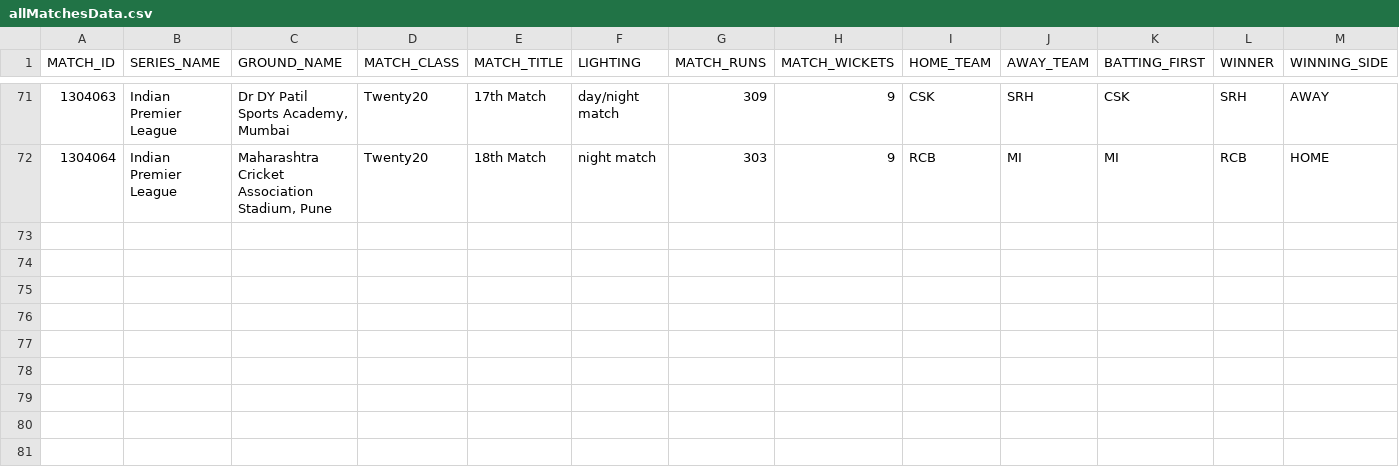
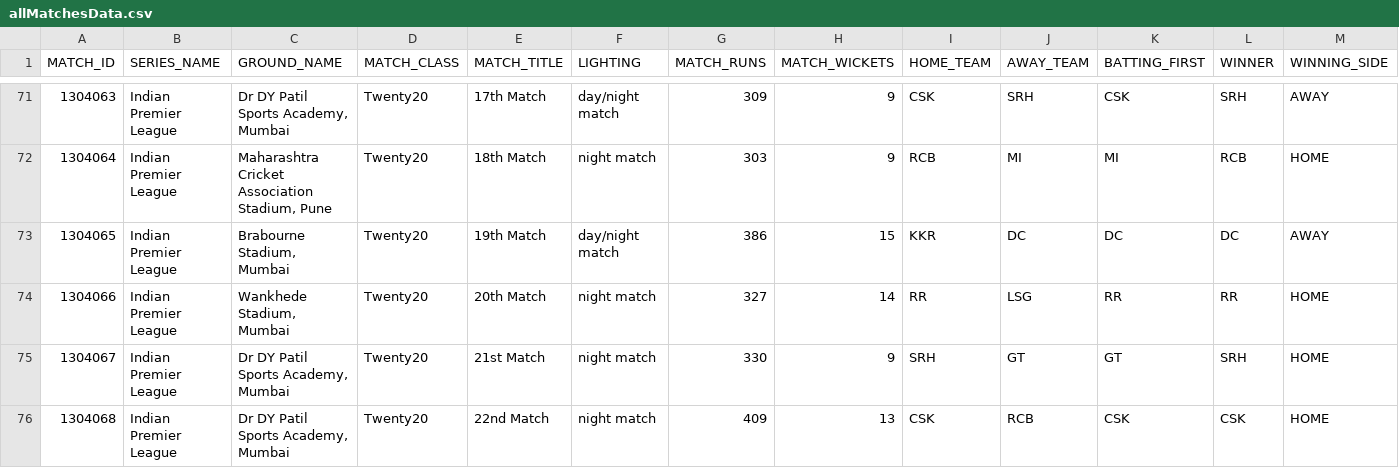
Before and after one commit to Vedvund/Cricket-Predections, a CSV file: reports/allMatchesData.csv, drawn as a sheet; only a part is shown, gaps mark what is left out; rows hold the shown columns only; the diff names each change by its address in the sheet, - before the commit and + after, or states it on an @@ line.

Commit message:
Uploaded new match reports

```diff
--- a/reports/allMatchesData.csv
+++ b/reports/allMatchesData.csv
+row 73: 1304065 | Indian Premier League | Brabourne Stadium, Mumbai | Twenty20 | 19th Match | day/night match | 386 | 15 | KKR | DC | DC | DC | AWAY
+row 74: 1304066 | Indian Premier League | Wankhede Stadium, Mumbai | Twenty20 | 20th Match | night match | 327 | 14 | RR | LSG | RR | RR | HOME
+row 75: 1304067 | Indian Premier League | Dr DY Patil Sports Academy, Mumbai | Twenty20 | 21st Match | night match | 330 | 9 | SRH | GT | GT | SRH | HOME
+row 76: 1304068 | Indian Premier League | Dr DY Patil Sports Academy, Mumbai | Twenty20 | 22nd Match | night match | 409 | 13 | CSK | RCB | CSK | CSK | HOME
```
Also changed, not shown: 5 other files.
